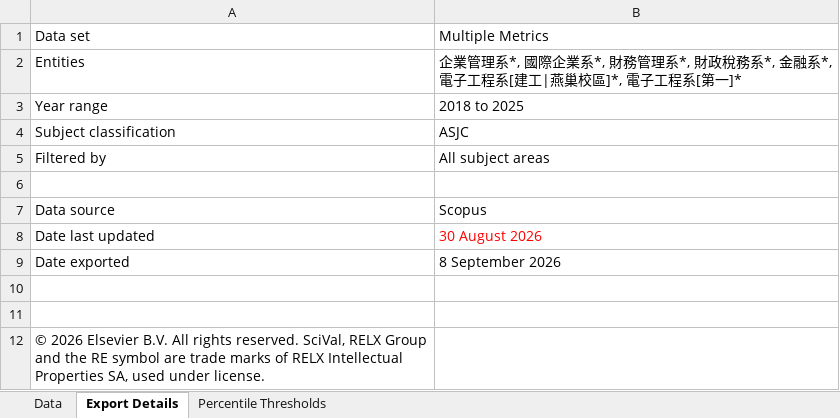
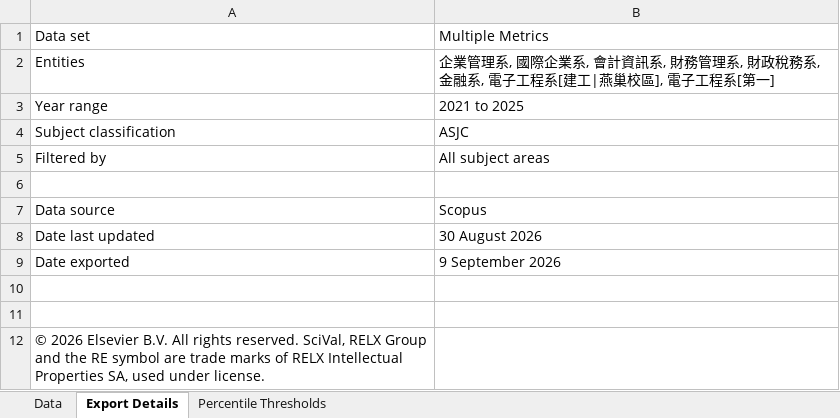
Before and after one commit to ChiaoWenBrigidaCheng/comparison, an Excel workbook: 相似系所研究表現評比.xlsx, sheet Export Details, drawn as a sheet; values as stored, in another font and other column widths than the file's, no borders; the diff names each change by its address in the sheet, - before the commit and + after, or states it on an @@ line.

```diff
--- a/相似系所研究表現評比.xlsx (sheet Export Details)
+++ b/相似系所研究表現評比.xlsx (sheet Export Details)
-B2: …業管理系*, 國際企業系*, 財務管理系*, 財政稅務系*, 金融系*, 電子工程系[建工|燕巢校區]*, 電子工程系[第一]*
+B2: …業管理系, 國際企業系, 會計資訊系, 財務管理系, 財政稅務系, 金融系, 電子工程系[建工|燕巢校區], 電子工程系[第一]
-B3: 2018 to 2025
+B3: 2021 to 2025
-B8 text colour: #FF0000
+B8 text colour: black
-B9: 8 September 2026
+B9: 9 September 2026
```
Also changed, not shown: sheet Data, sheet Percentile Thresholds, 2 other files.
